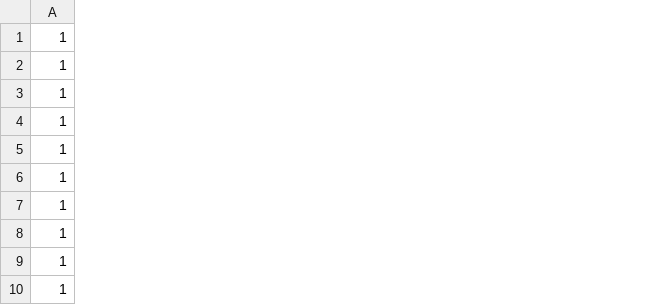
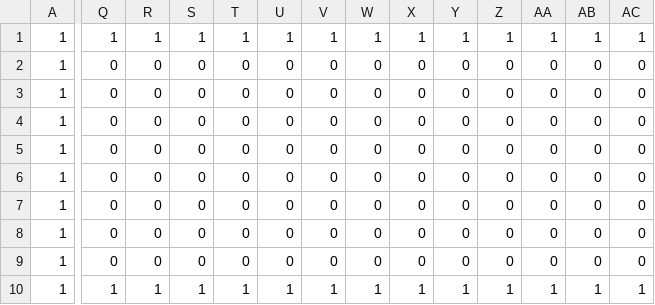
Before and after one commit to yama11111/YEngine, a CSV file: Resources/MapData/demo.csv, drawn as a sheet; only a part is shown, gaps mark what is left out; the diff covers the shown part only; the diff names each change by its address in the sheet, - before the commit and + after, or states it on an @@ line.

```diff
--- a/Resources/MapData/demo.csv
+++ b/Resources/MapData/demo.csv
+column Q, rows 1-10: 1 | 0 | 0 | 0 | 0 | 0 | 0 | 0 | 0 | 1
+column R, rows 1-10: 1 | 0 | 0 | 0 | 0 | 0 | 0 | 0 | 0 | 1
+column S, rows 1-10: 1 | 0 | 0 | 0 | 0 | 0 | 0 | 0 | 0 | 1
+column T, rows 1-10: 1 | 0 | 0 | 0 | 0 | 0 | 0 | 0 | 0 | 1
+column U, rows 1-10: 1 | 0 | 0 | 0 | 0 | 0 | 0 | 0 | 0 | 1
+column V, rows 1-10: 1 | 0 | 0 | 0 | 0 | 0 | 0 | 0 | 0 | 1
+column W, rows 1-10: 1 | 0 | 0 | 0 | 0 | 0 | 0 | 0 | 0 | 1
+column X, rows 1-10: 1 | 0 | 0 | 0 | 0 | 0 | 0 | 0 | 0 | 1
+column Y, rows 1-10: 1 | 0 | 0 | 0 | 0 | 0 | 0 | 0 | 0 | 1
+column Z, rows 1-10: 1 | 0 | 0 | 0 | 0 | 0 | 0 | 0 | 0 | 1
+column AA, rows 1-10: 1 | 0 | 0 | 0 | 0 | 0 | 0 | 0 | 0 | 1
+column AB, rows 1-10: 1 | 0 | 0 | 0 | 0 | 0 | 0 | 0 | 0 | 1
+column AC, rows 1-10: 1 | 0 | 0 | 0 | 0 | 0 | 0 | 0 | 0 | 1
```
Also changed, not shown: 8 added columns and 8 edited cells elsewhere in this file, 37 other files.
